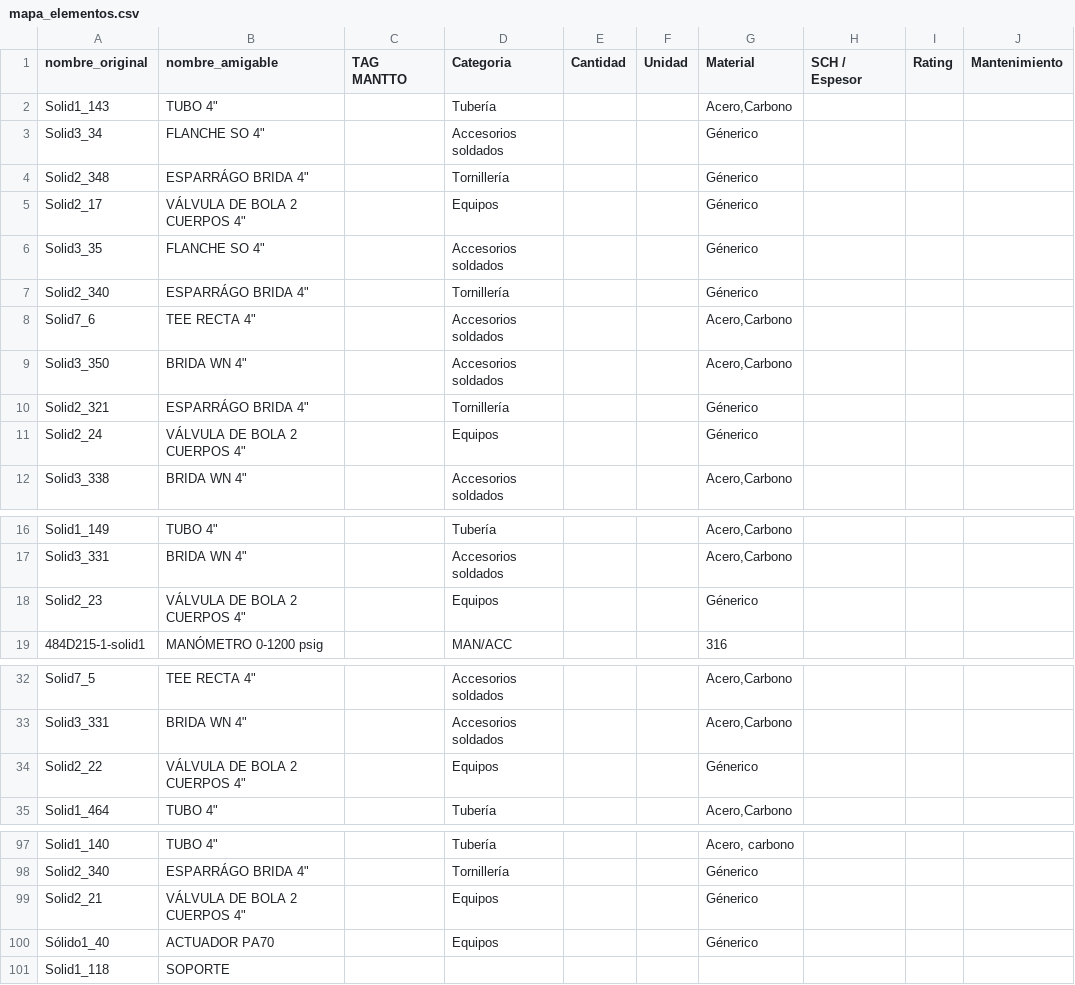
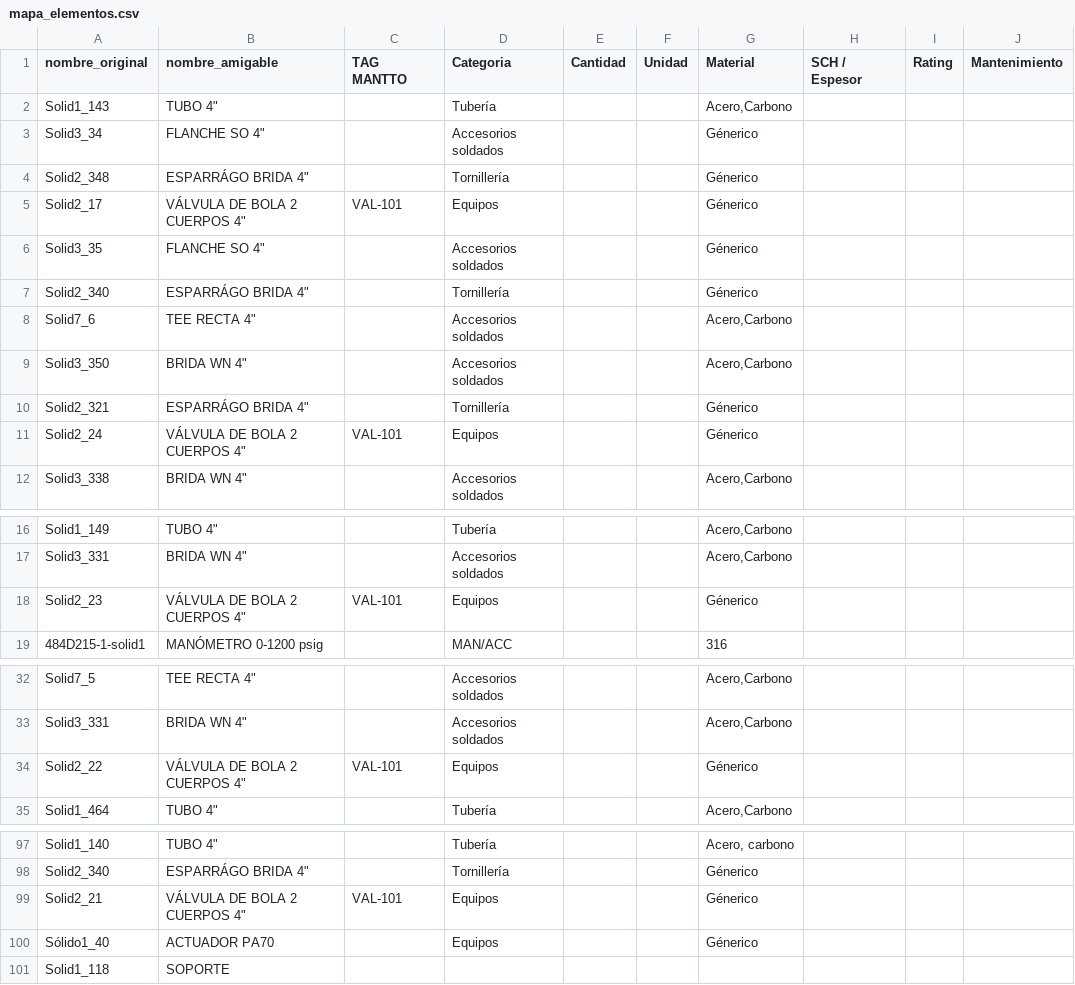
Before and after one commit to sedimacorp/Sedima_Visor, a CSV file: Datos/mapa_elementos.csv, drawn as a sheet; only a part is shown, gaps mark what is left out; the diff covers the shown part only; the diff names each change by its address in the sheet, - before the commit and + after, or states it on an @@ line.

```diff
--- a/Datos/mapa_elementos.csv
+++ b/Datos/mapa_elementos.csv
-C5 (TAG MANTTO): (empty)
+C5 (TAG MANTTO): VAL-101
-C11 (TAG MANTTO): (empty)
+C11 (TAG MANTTO): VAL-101
-C18 (TAG MANTTO): (empty)
+C18 (TAG MANTTO): VAL-101
-C34 (TAG MANTTO): (empty)
+C34 (TAG MANTTO): VAL-101
-C99 (TAG MANTTO): (empty)
+C99 (TAG MANTTO): VAL-101
```
Also changed, not shown: 9 edited cells elsewhere in this file, 5 other files.
